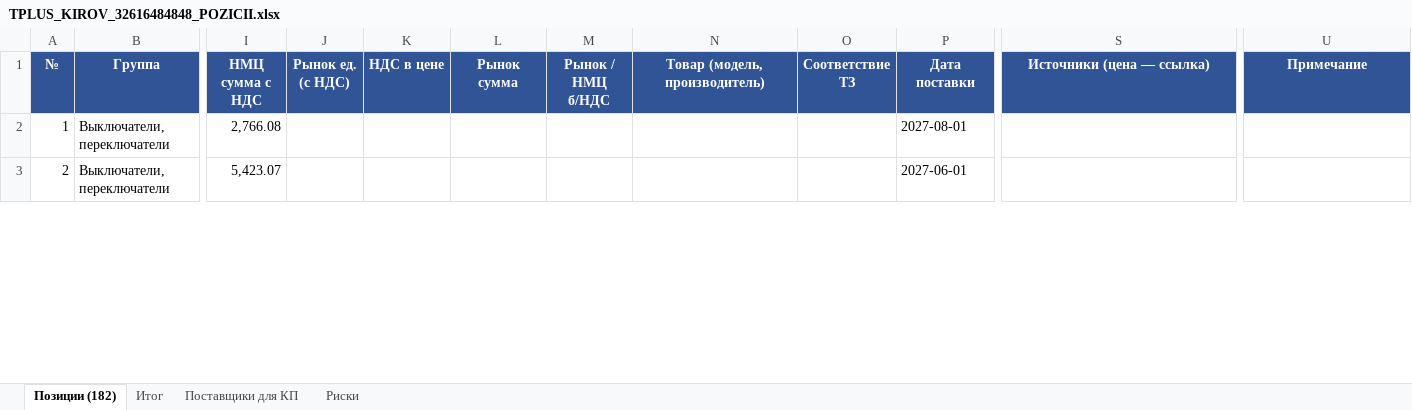
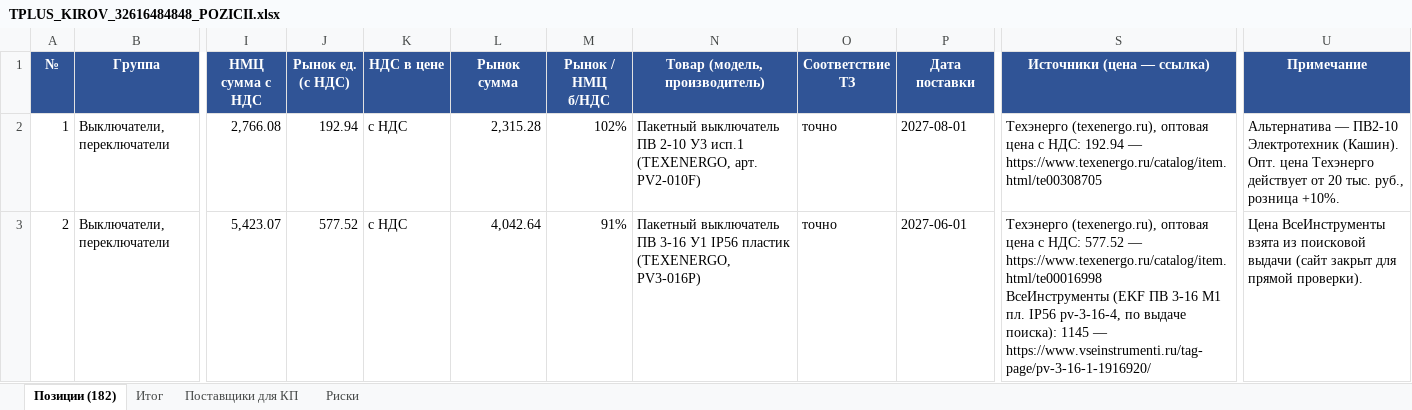
Before and after one commit to arorlov93/Tender-RUS-, an Excel workbook: TPLUS_KIROV_32616484848_POZICII.xlsx, sheet Позиции (182), drawn as a sheet; only a part is shown, gaps mark what is left out; values as stored, in another font and other column widths than the file's, no borders; ↵ is a line break in a cell; the diff covers the shown part only; the diff names each change by its address in the sheet, - before the commit and + after, or states it on an @@ line.

```diff
--- a/TPLUS_KIROV_32616484848_POZICII.xlsx (sheet Позиции (182))
+++ b/TPLUS_KIROV_32616484848_POZICII.xlsx (sheet Позиции (182))
-J2 (Рынок ед. (с НДС)): (empty)
+J2 (Рынок ед. (с НДС)): 192.94
-K2:K3 (НДС в цене): (empty)
+K2:K3 (НДС в цене): с НДС
-L2 (Рынок сумма): (empty)
+L2 (Рынок сумма): 2,315.28
-M2 (Рынок / НМЦ б/НДС): (empty)
+M2 (Рынок / НМЦ б/НДС): 102%
-N2 (Товар (модель, производитель)): (empty)
+N2 (Товар (модель, производитель)): Пакетный выключатель ПВ 2-10 У3 исп.1 (TEXENERGO, арт. PV2-010F)
-O2:O3 (Соответствие ТЗ): (empty)
+O2:O3 (Соответствие ТЗ): точно
-S2 (Источники (цена — ссылка)): (empty)
+S2 (Источники (цена — ссылка)): Техэнерго (texenergo.ru), оптовая цена с НДС: 192.94 — https://www.texenergo.ru/catalog/item.html/te00308705
-U2 (Примечание): (empty)
+U2 (Примечание): Альтернатива — ПВ2-10 Электротехник (Кашин). Опт. цена Техэнерго действует от 20 тыс. руб., розница +10%.
-J3 (Рынок ед. (с НДС)): (empty)
+J3 (Рынок ед. (с НДС)): 577.52
-L3 (Рынок сумма): (empty)
+L3 (Рынок сумма): 4,042.64
-M3 (Рынок / НМЦ б/НДС): (empty)
+M3 (Рынок / НМЦ б/НДС): 91%
-N3 (Товар (модель, производитель)): (empty)
+N3 (Товар (модель, производитель)): Пакетный выключатель ПВ 3-16 У1 IP56 пластик (TEXENERGO, PV3-016P)
-S3 (Источники (цена — ссылка)): (empty)
+S3 (Источники (цена — ссылка)): Техэнерго (texenergo.ru), оптовая цена с НДС: 577.52 — https://www.texenergo.ru/catalog/item.html/te00016998 ↵ ВсеИнструменты (EKF ПВ 3-16 М1 пл. IP56 pv-3-16-4, по выдаче поиска): 1145 — https://www.vseinstrumenti.ru/tag-page/pv-3-16-1-1916920/
-U3 (Примечание): (empty)
+U3 (Примечание): Цена ВсеИнструменты взята из поисковой выдачи (сайт закрыт для прямой проверки).
```
Also changed, not shown: 1481 edited cells elsewhere in this sheet, sheet Поставщики для КП, sheet Риски, sheet Итог, 3 other files.
